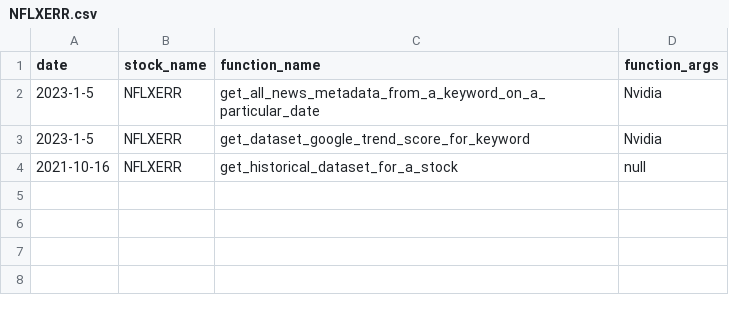
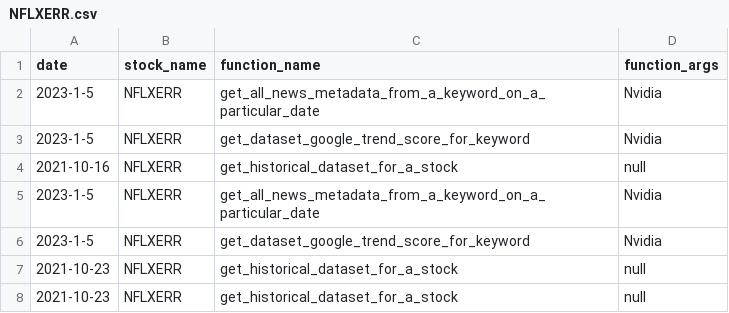
Before and after one commit to Vamber/ML_Stock, a CSV file: Data/Log/Download_Error/NFLXERR.csv, drawn as a sheet.

```diff
--- a/Data/Log/Download_Error/NFLXERR.csv
+++ b/Data/Log/Download_Error/NFLXERR.csv
@@ -4 +4,5 @@ date,stock_name,function_name,function_args
 2021-10-16,NFLXERR,get_historical_dataset_for_a_stock,null
+2023-1-5,NFLXERR,get_all_news_metadata_from_a_keyword_on_a_particular_date,Nvidia
+2023-1-5,NFLXERR,get_dataset_google_trend_score_for_keyword,Nvidia
+2021-10-23,NFLXERR,get_historical_dataset_for_a_stock,null
+2021-10-23,NFLXERR,get_historical_dataset_for_a_stock,null
```
Also changed, not shown: 4 other files.
